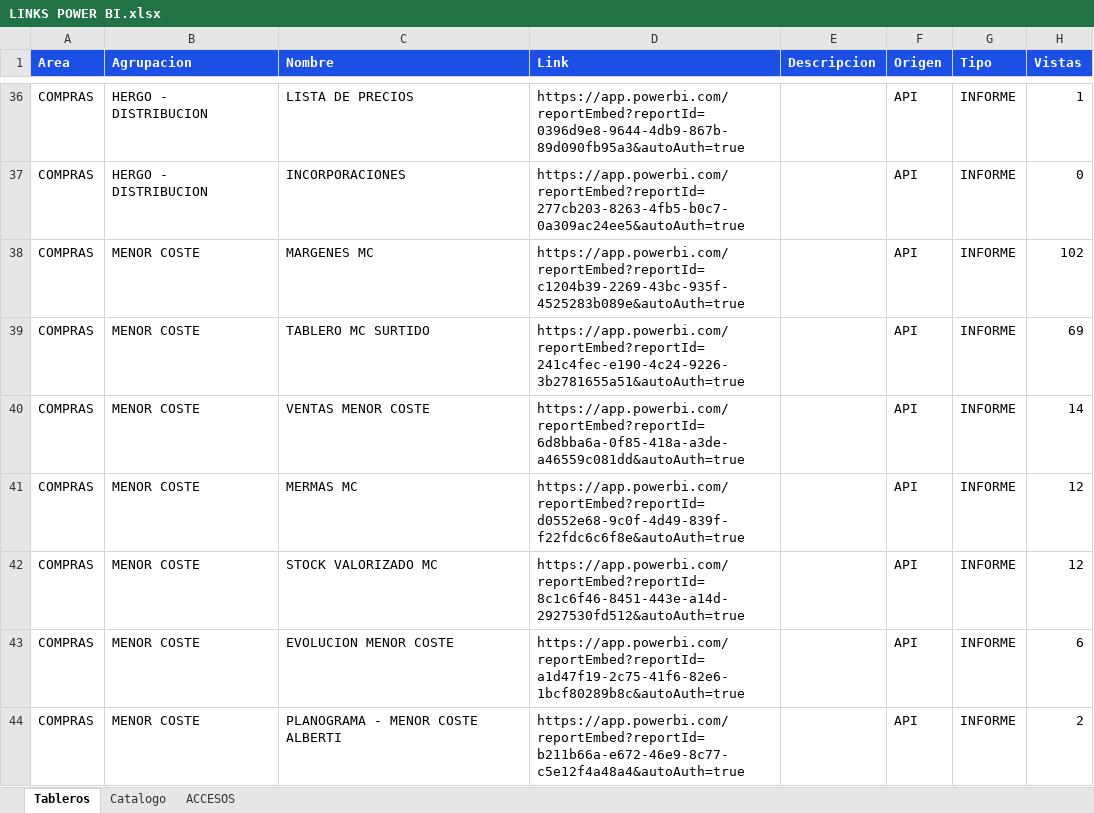
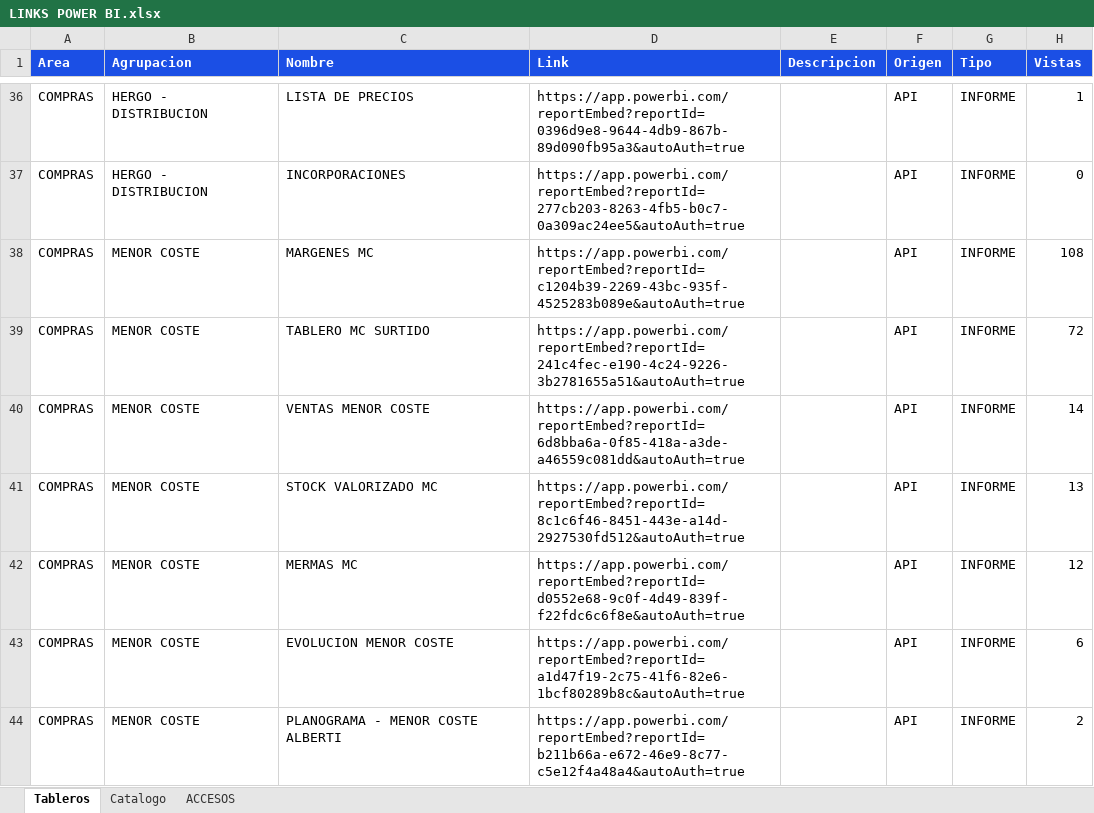
Before and after one commit to planeamientocomercialhergo-cyber/tableros-powerbi, an Excel workbook: LINKS POWER BI.xlsx, sheet Tableros, drawn as a sheet; only a part is shown, gaps mark what is left out; values as stored, in another font and other column widths than the file's, no borders; removed rows and columns are numbered as before the commit, all else as after; the diff covers the shown part only; the diff names each change by its address in the sheet, - before the commit and + after, or states it on an @@ line.

Commit message:
Actualizo tableros (2026-10-07 07:38) - 119 informes de Power BI y 27 links a mano

```diff
--- a/LINKS POWER BI.xlsx (sheet Tableros)
+++ b/LINKS POWER BI.xlsx (sheet Tableros)
-H38 (Vistas): 102
+H38 (Vistas): 108
-H39 (Vistas): 69
+H39 (Vistas): 72
+row 41: COMPRAS | MENOR COSTE | STOCK VALORIZADO MC | https://app.powerbi.com/reportEmbed?reportId=8c1c6f46-8451-443e-a14d-2927530fd512&autoAuth=true |  | API | INFORME | 13
-row 42: COMPRAS | MENOR COSTE | STOCK VALORIZADO MC | https://app.powerbi.com/reportEmbed?reportId=8c1c6f46-8451-443e-a14d-2927530fd512&autoAuth=true |  | API | INFORME | 12
```
Also changed, not shown: 2 added rows, 2 removed rows and 23 edited cells elsewhere in this sheet, sheet ACCESOS, sheet Catalogo.
